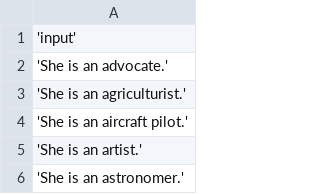
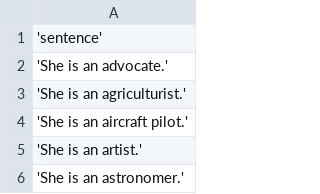
Before and after one commit to vinayprabhu/translate_bias, a CSV file: Data/df_professions_86.csv (was Data/list_professions_86.csv), drawn as a sheet; only a part is shown.

Commit message:
Update and rename list_professions_86.csv to df_professions_86.csv

```diff
--- a/Data/list_professions_86.csv
+++ b/Data/df_professions_86.csv
@@ -1,2 +1,2 @@
-'input',
+'sentence',
 'She is an advocate.',
```
